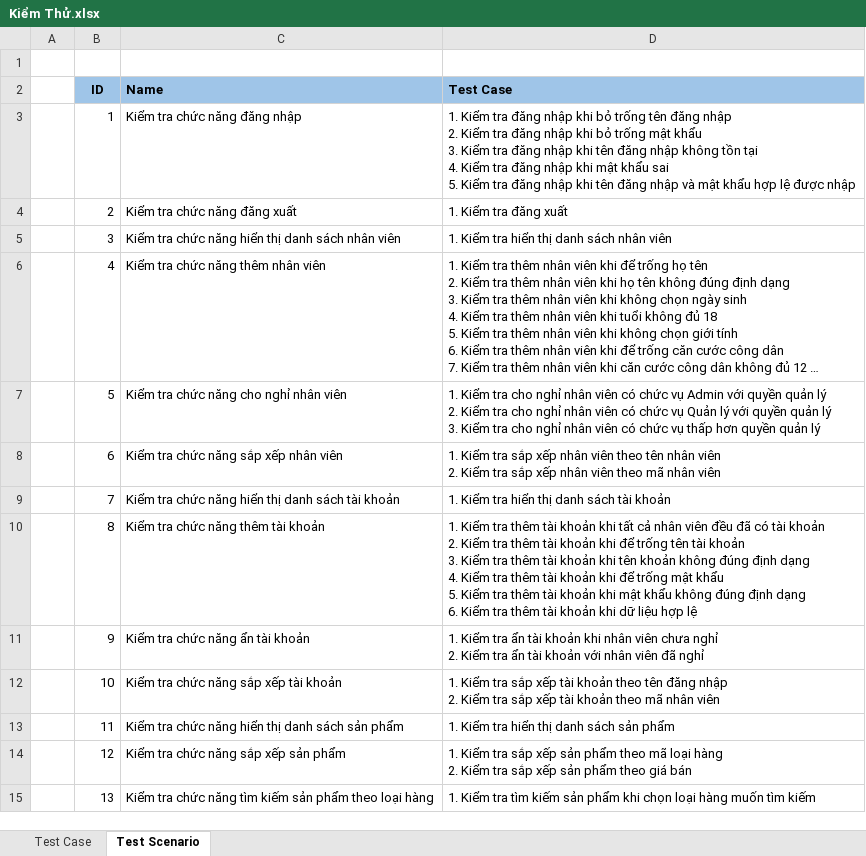
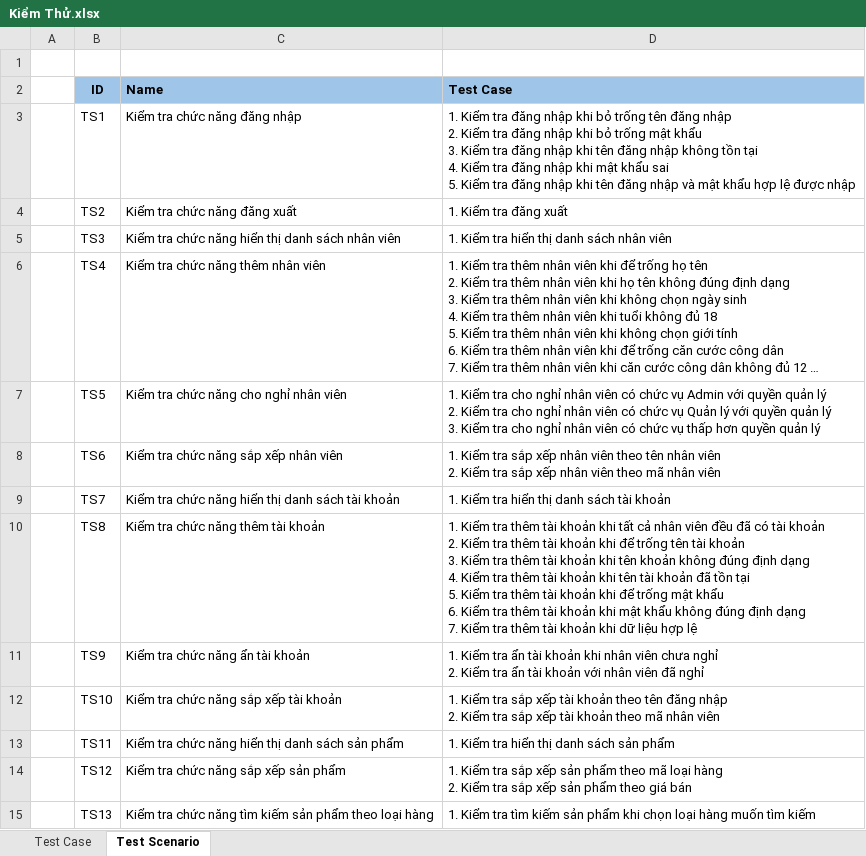
Before and after one commit to trankhoinguyen03/SIEUTHIMINI, an Excel workbook: Kiểm Thử.xlsx, sheet Test Scenario, drawn as a sheet; only a part is shown; long unchanged cells end in …; values as stored, in another font and other column widths than the file's, no borders; ↵ is a line break in a cell; the diff covers the shown part only; the diff names each change by its address in the sheet, - before the commit and + after, or states it on an @@ line.

```diff
--- a/Kiểm Thử.xlsx (sheet Test Scenario)
+++ b/Kiểm Thử.xlsx (sheet Test Scenario)
-B3 (ID): 1
+B3 (ID): TS1
-B4 (ID): 2
+B4 (ID): TS2
-B5 (ID): 3
+B5 (ID): TS3
-B6 (ID): 4
+B6 (ID): TS4
-B7 (ID): 5
+B7 (ID): TS5
-B8 (ID): 6
+B8 (ID): TS6
-B9 (ID): 7
+B9 (ID): TS7
-B10 (ID): 8
+B10 (ID): TS8
-D10 (Test Case): …khoản khi để trống mật khẩu ↵ 5. Kiểm tra thêm tài khoản khi mật khẩu không đúng định dạng ↵ 6. Kiểm tra…
+D10 (Test Case): …khoản khi tên tài khoản đã tồn tại ↵ 5. Kiểm tra thêm tài khoản khi để trống mật khẩu ↵ 6. Kiểm tra thêm tài khoản khi mật khẩu không đúng định dạng ↵ 7. Kiểm tra…
-B11 (ID): 9
+B11 (ID): TS9
-B12 (ID): 10
+B12 (ID): TS10
-B13 (ID): 11
+B13 (ID): TS11
-B14 (ID): 12
+B14 (ID): TS12
-B15 (ID): 13
+B15 (ID): TS13
```
Also changed, not shown: 23 edited cells elsewhere in this sheet, sheet Test Case, 53 other files.
